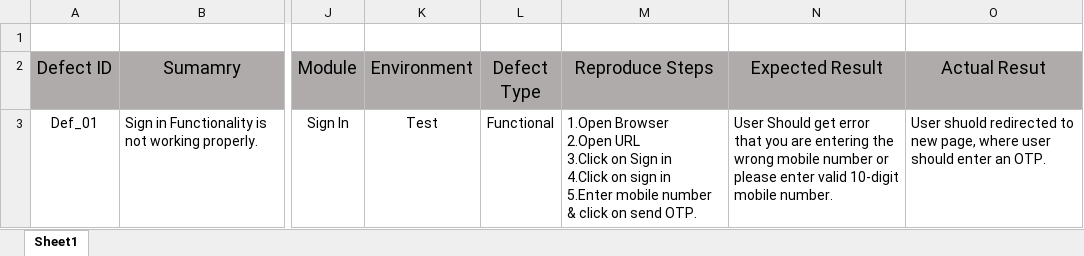
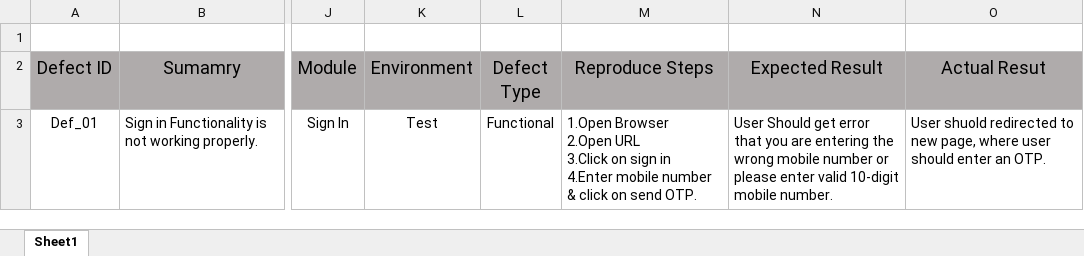
Before and after one commit to himanshukoshti96/Testing, an Excel workbook: Manual Testing/Projects/Project 4/Defect Report of woodland.xlsx, sheet Sheet1, drawn as a sheet; only a part is shown, gaps mark what is left out; values as stored, in another font and other column widths than the file's, no borders; ↵ is a line break in a cell; the diff names each change by its address in the sheet, - before the commit and + after, or states it on an @@ line.

Commit message:
defect report lapinoz

```diff
--- a/Manual Testing/Projects/Project 4/Defect Report of woodland.xlsx (sheet Sheet1)
+++ b/Manual Testing/Projects/Project 4/Defect Report of woodland.xlsx (sheet Sheet1)
-M3 (Reproduce Steps): …3.Click on Sign in ↵ 4.Click on sign in ↵ 5.Enter mobile number…
+M3 (Reproduce Steps): …3.Click on sign in ↵ 4.Enter mobile number…
```
Also changed, not shown: 2 other files.
